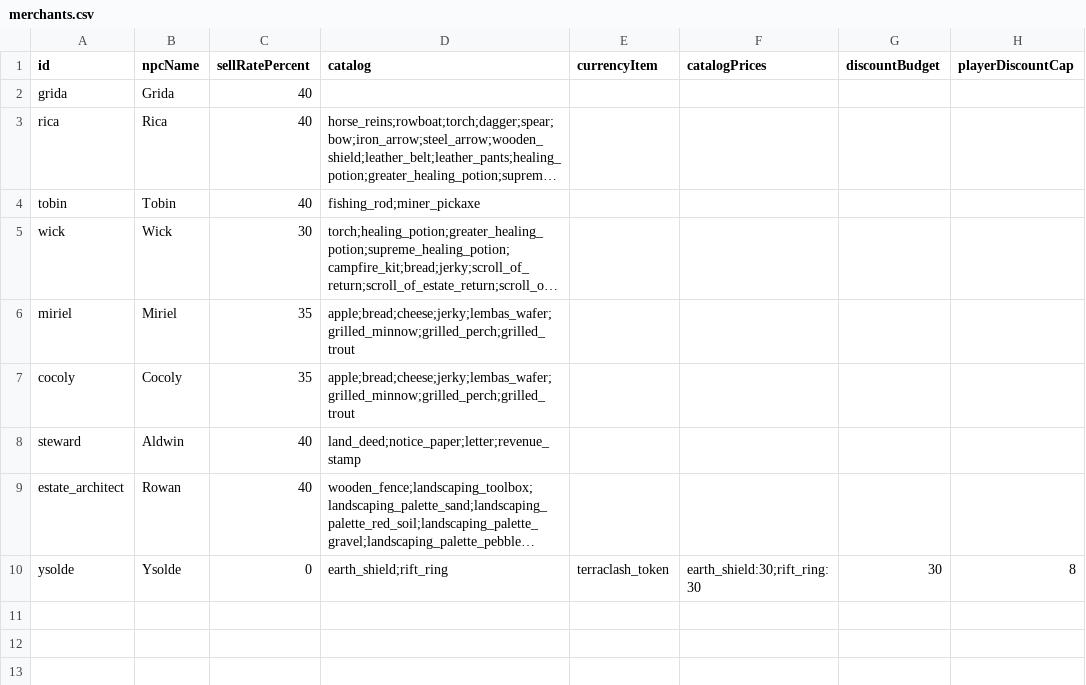
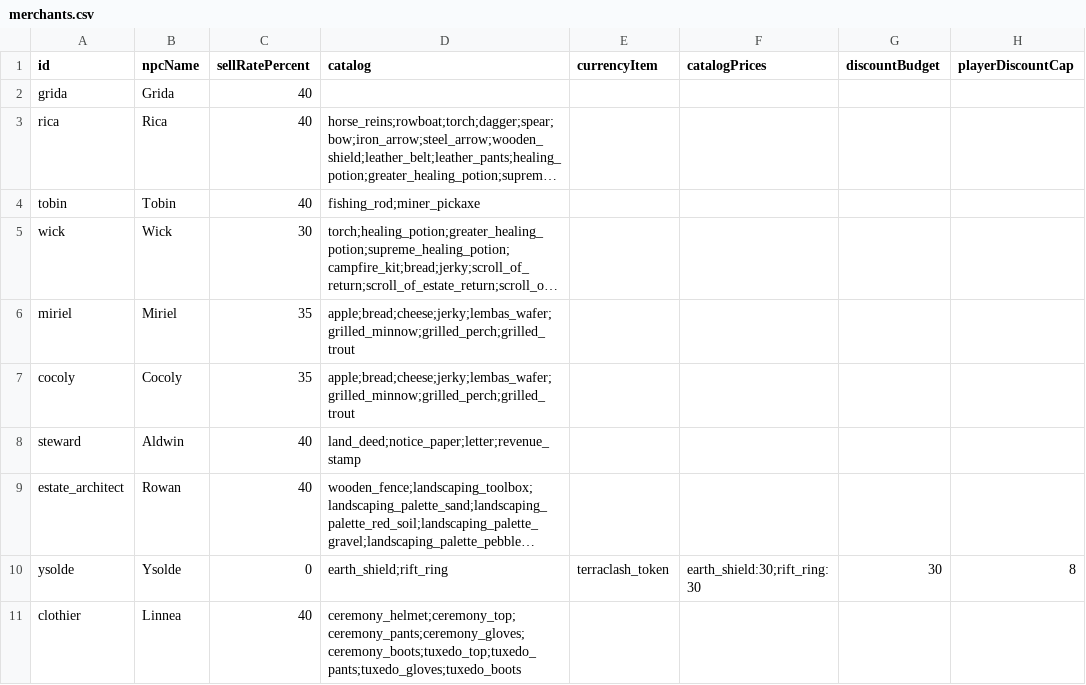
Before and after one commit to OpenMMO-Agent-UI/openmmo-agent-wiki, a CSV file: src/data/game/merchants.csv, drawn as a sheet; long unchanged cells end in …; the diff names each change by its address in the sheet, - before the commit and + after, or states it on an @@ line.

```diff
--- a/src/data/game/merchants.csv
+++ b/src/data/game/merchants.csv
+row 11: clothier | Linnea | 40 | ceremony_helmet;ceremony_top;ceremony_pants;ceremony_gloves;ceremony_boots;tuxedo_top;tuxedo_pants;tuxedo_gloves;tuxedo_boots
```
Also changed, not shown: src/data/game/items.csv, src/data/game/npcs.csv, 10 other files.
